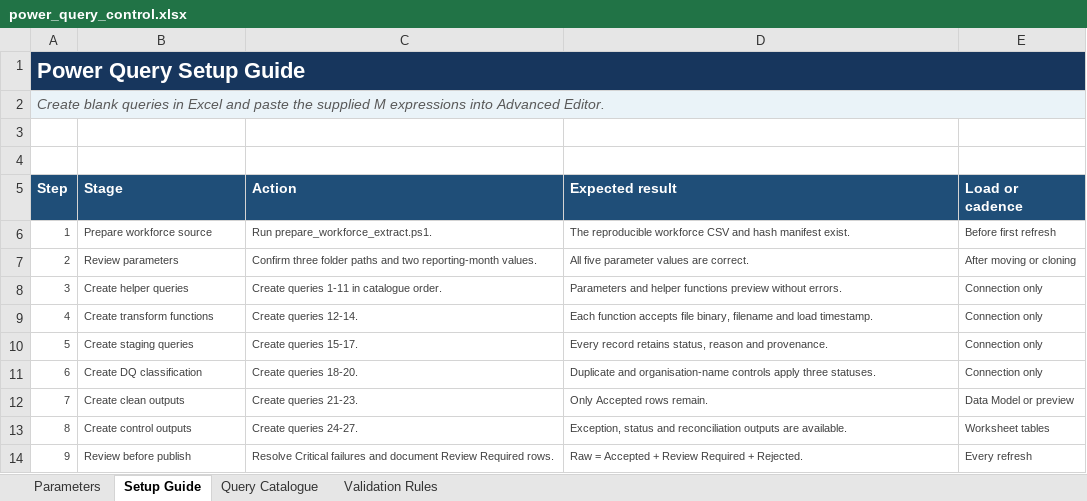
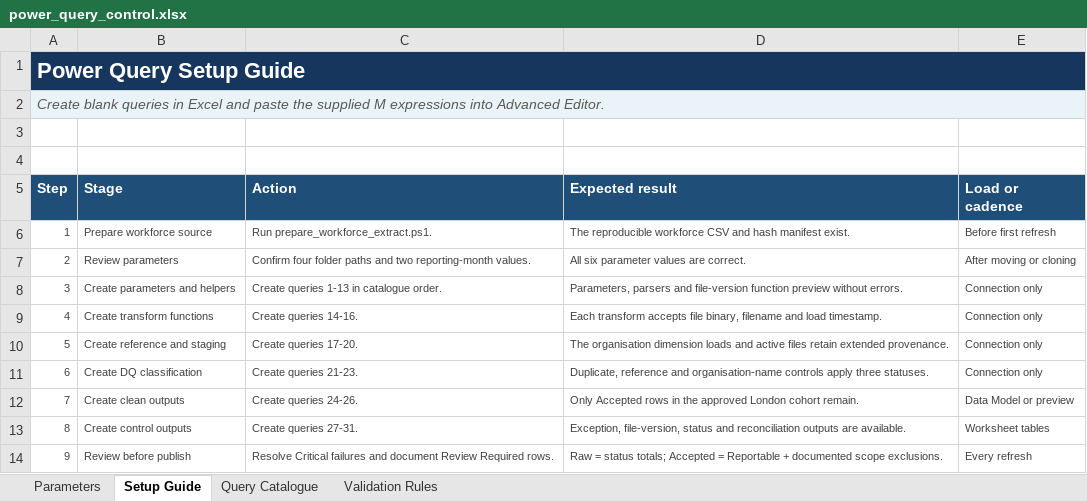
Before and after one commit to ml20g2l/NHS-Workforce-Capacity-and-Service-Delivery-Reporting-Solution, an Excel workbook: 03_power_query/power_query_control.xlsx, sheet Setup Guide, drawn as a sheet; values as stored, in another font and other column widths than the file's, no borders; conditional formats and table styles not drawn; the diff names each change by its address in the sheet, - before the commit and + after, or states it on an @@ line.

```diff
--- a/03_power_query/power_query_control.xlsx (sheet Setup Guide)
+++ b/03_power_query/power_query_control.xlsx (sheet Setup Guide)
-C7 (Action): Confirm three folder paths…
+C7 (Action): Confirm four folder paths…
-D7 (Expected result): All five parameter values are correct.
+D7 (Expected result): All six parameter values are correct.
-B8 (Stage): Create helper queries
+B8 (Stage): Create parameters and helpers
-C8 (Action): Create queries 1-11 in catalogue order.
+C8 (Action): Create queries 1-13 in catalogue order.
-D8 (Expected result): Parameters and helper functions preview without…
+D8 (Expected result): Parameters, parsers and file-version function preview without…
-C9 (Action): Create queries 12-14.
+C9 (Action): Create queries 14-16.
-D9 (Expected result): Each function accepts file…
+D9 (Expected result): Each transform accepts file…
-B10 (Stage): Create staging queries
+B10 (Stage): Create reference and staging
-C10 (Action): Create queries 15-17.
+C10 (Action): Create queries 17-20.
-D10 (Expected result): Every record retains status, reason and provenance.
+D10 (Expected result): The organisation dimension loads and active files retain extended provenance.
-C11 (Action): Create queries 18-20.
+C11 (Action): Create queries 21-23.
-D11 (Expected result): Duplicate and organisation-name…
+D11 (Expected result): Duplicate, reference and organisation-name…
-C12 (Action): Create queries 21-23.
+C12 (Action): Create queries 24-26.
-D12 (Expected result): Only Accepted rows remain.
+D12 (Expected result): Only Accepted rows in the approved London cohort remain.
-C13 (Action): Create queries 24-27.
+C13 (Action): Create queries 27-31.
-D13 (Expected result): Exception, status and…
+D13 (Expected result): Exception, file-version, status and…
-D14 (Expected result): Raw = Accepted + Review Required + Rejected.
+D14 (Expected result): Raw = status totals; Accepted = Reportable + documented scope exclusions.
```
Also changed, not shown: sheet Query Catalogue, sheet Validation Rules, sheet Parameters, formulas that keep their value, 05_reporting_controls/data_quality/data_quality_framework.xlsx, 26 other files.
